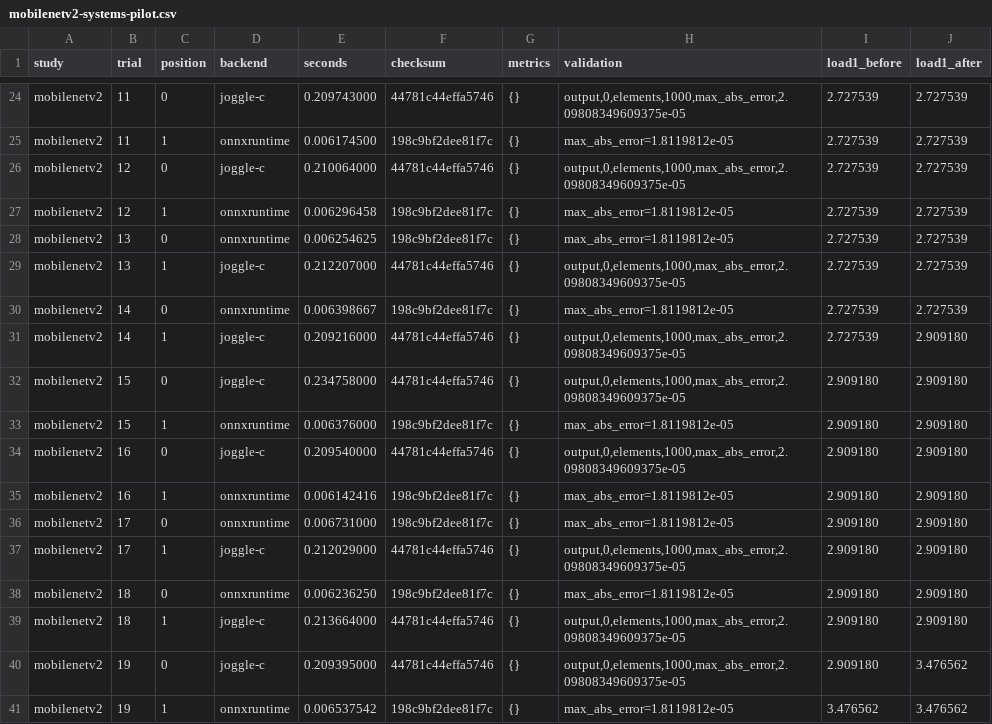
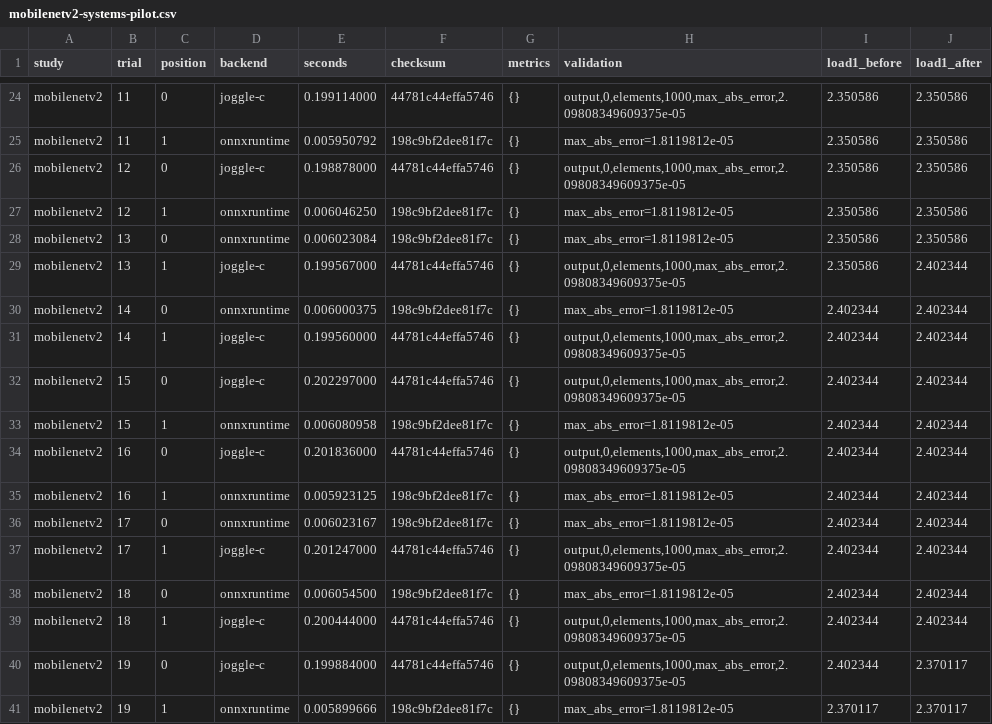
Before and after one commit to lancerstadium/joggle, a CSV file: paper/data/mobilenetv2-systems-pilot.csv, drawn as a sheet; only a part is shown, gaps mark what is left out; the diff covers the shown part only; the diff names each change by its address in the sheet, - before the commit and + after, or states it on an @@ line.

```diff
--- a/paper/data/mobilenetv2-systems-pilot.csv
+++ b/paper/data/mobilenetv2-systems-pilot.csv
-E24 (seconds): 0.209743000
+E24 (seconds): 0.199114000
-I24:I29 (load1_before): 2.727539
+I24:I29 (load1_before): 2.350586
-J24:J28 (load1_after): 2.727539
+J24:J28 (load1_after): 2.350586
-E25 (seconds): 0.006174500
+E25 (seconds): 0.005950792
-E26 (seconds): 0.210064000
+E26 (seconds): 0.198878000
-E27 (seconds): 0.006296458
+E27 (seconds): 0.006046250
-E28 (seconds): 0.006254625
+E28 (seconds): 0.006023084
-E29 (seconds): 0.212207000
+E29 (seconds): 0.199567000
-J29:J30 (load1_after): 2.727539
+J29:J30 (load1_after): 2.402344
-E30 (seconds): 0.006398667
+E30 (seconds): 0.006000375
-I30:I31 (load1_before): 2.727539
+I30:I31 (load1_before): 2.402344
-E31 (seconds): 0.209216000
+E31 (seconds): 0.199560000
-J31:J39 (load1_after): 2.909180
+J31:J39 (load1_after): 2.402344
-E32 (seconds): 0.234758000
+E32 (seconds): 0.202297000
-I32:I40 (load1_before): 2.909180
+I32:I40 (load1_before): 2.402344
-E33 (seconds): 0.006376000
+E33 (seconds): 0.006080958
-E34 (seconds): 0.209540000
+E34 (seconds): 0.201836000
-E35 (seconds): 0.006142416
+E35 (seconds): 0.005923125
-E36 (seconds): 0.006731000
+E36 (seconds): 0.006023167
-E37 (seconds): 0.212029000
+E37 (seconds): 0.201247000
-E38 (seconds): 0.006236250
+E38 (seconds): 0.006054500
-E39 (seconds): 0.213664000
+E39 (seconds): 0.200444000
-E40 (seconds): 0.209395000
+E40 (seconds): 0.199884000
-J40:J41 (load1_after): 3.476562
+J40:J41 (load1_after): 2.370117
-E41 (seconds): 0.006537542
+E41 (seconds): 0.005899666
-I41 (load1_before): 3.476562
+I41 (load1_before): 2.370117
```
Also changed, not shown: 66 edited cells elsewhere in this file, 4 other files.
